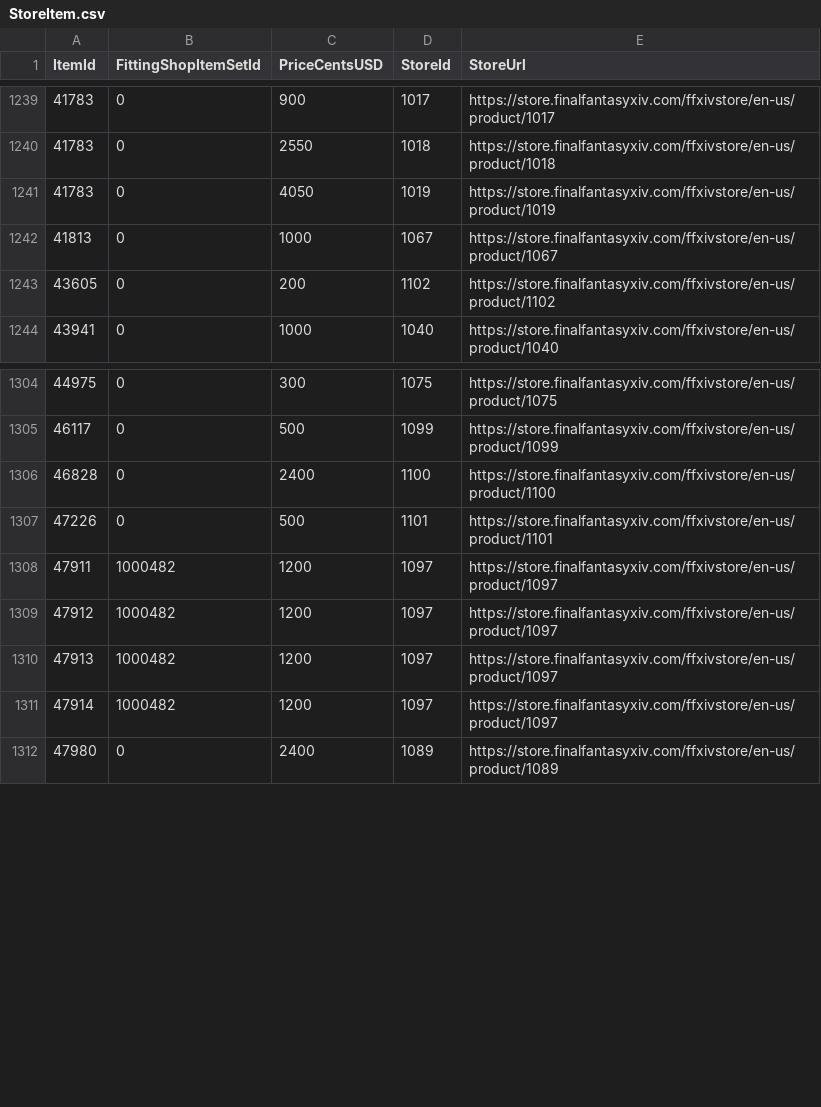
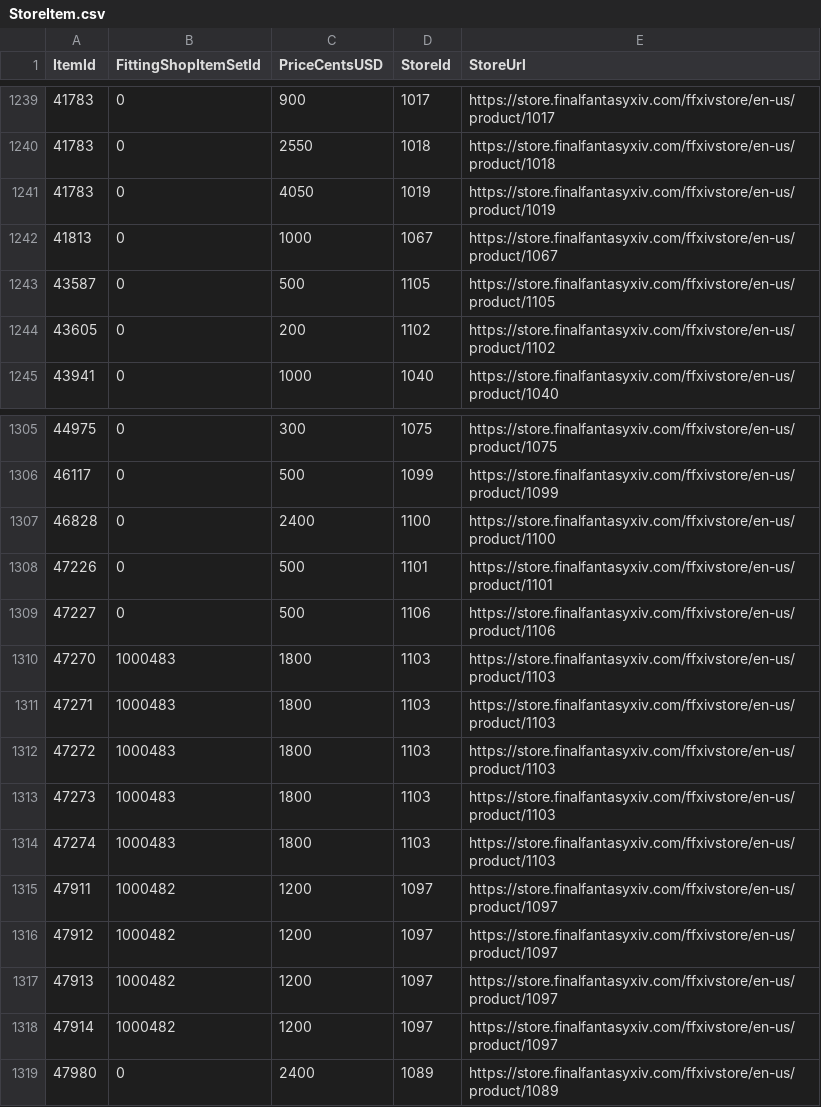
Before and after one commit to Critical-Impact/LuminaSupplemental, a CSV file: src/LuminaSupplemental.Excel/Generated/StoreItem.csv, drawn as a sheet; only a part is shown, gaps mark what is left out; the diff names each change by its address in the sheet, - before the commit and + after, or states it on an @@ line.

```diff
--- a/src/LuminaSupplemental.Excel/Generated/StoreItem.csv
+++ b/src/LuminaSupplemental.Excel/Generated/StoreItem.csv
+row 1243: 43587 | 0 | 500 | 1105 | https://store.finalfantasyxiv.com/ffxivstore/en-us/product/1105
+row 1309: 47227 | 0 | 500 | 1106 | https://store.finalfantasyxiv.com/ffxivstore/en-us/product/1106
+row 1310: 47270 | 1000483 | 1800 | 1103 | https://store.finalfantasyxiv.com/ffxivstore/en-us/product/1103
+row 1311: 47271 | 1000483 | 1800 | 1103 | https://store.finalfantasyxiv.com/ffxivstore/en-us/product/1103
+row 1312: 47272 | 1000483 | 1800 | 1103 | https://store.finalfantasyxiv.com/ffxivstore/en-us/product/1103
+row 1313: 47273 | 1000483 | 1800 | 1103 | https://store.finalfantasyxiv.com/ffxivstore/en-us/product/1103
+row 1314: 47274 | 1000483 | 1800 | 1103 | https://store.finalfantasyxiv.com/ffxivstore/en-us/product/1103
```
Also changed, not shown: src/LuminaSupplemental.Excel/Generated/FieldOpCoffer.csv, src/LuminaSupplemental.Excel/Generated/ItemPatch.csv, 5 other files.
